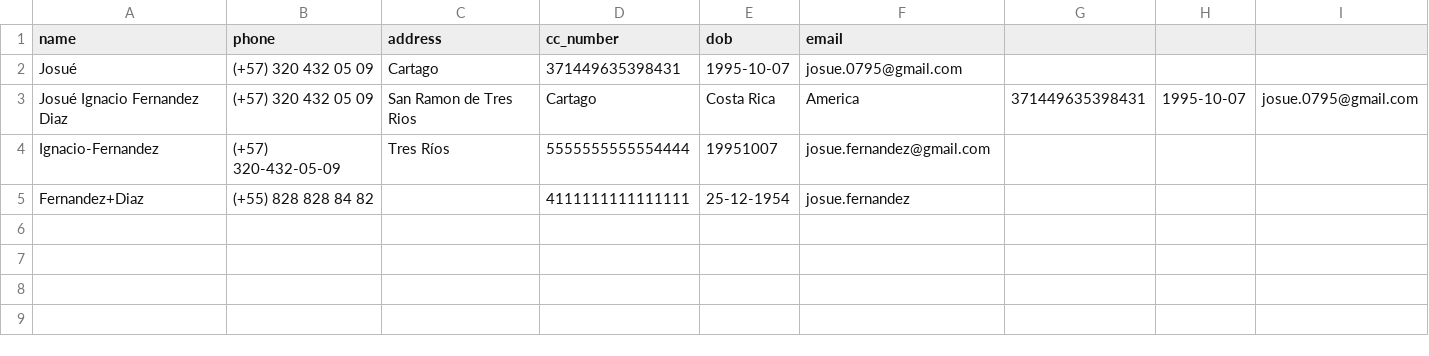
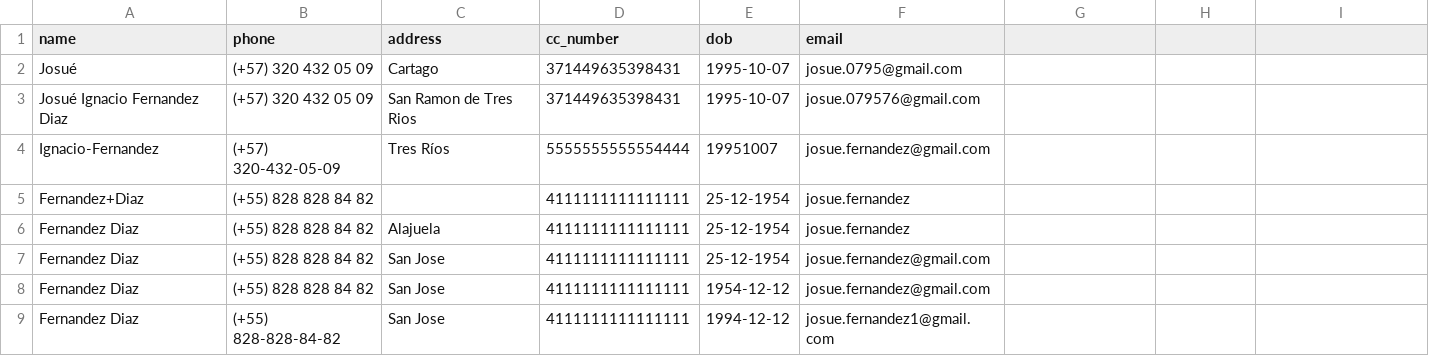
Before and after one commit to J0SUEFDZ/koombea, a CSV file: Koombea Contacts File - Hoja 1.csv, drawn as a sheet.

```diff
--- a/Koombea Contacts File - Hoja 1.csv
+++ b/Koombea Contacts File - Hoja 1.csv
@@ -2,4 +2,8 @@ name,phone,address,cc_number,dob,email
 Josué,(+57) 320 432 05 09,Cartago,371449635398431,1995-10-07,josue.0795@gmail.com
-Josué Ignacio Fernandez Diaz,(+57) 320 432 05 09,San Ramon de Tres Rios, Cartago, Costa Rica, America,371449635398431,1995-10-07,josue.0795@gmail.com
+Josué Ignacio Fernandez Diaz,(+57) 320 432 05 09,San Ramon de Tres Rios,371449635398431,1995-10-07,josue.079576@gmail.com
 Ignacio-Fernandez,(+57) 320-432-05-09,Tres Ríos,5555555555554444,19951007,josue.fernandez@gmail.com
 Fernandez+Diaz,(+55) 828 828 84 82,,4111111111111111,25-12-1954,josue.fernandez
+Fernandez Diaz,(+55) 828 828 84 82,Alajuela,4111111111111111,25-12-1954,josue.fernandez
+Fernandez Diaz,(+55) 828 828 84 82,San Jose,4111111111111111,25-12-1954,josue.fernandez@gmail.com
+Fernandez Diaz,(+55) 828 828 84 82,San Jose,4111111111111111,1954-12-12,josue.fernandez@gmail.com
+Fernandez Diaz,(+55) 828-828-84-82,San Jose,4111111111111111,1994-12-12,josue.fernandez1@gmail.com
```
Also changed, not shown: 11 other files.
